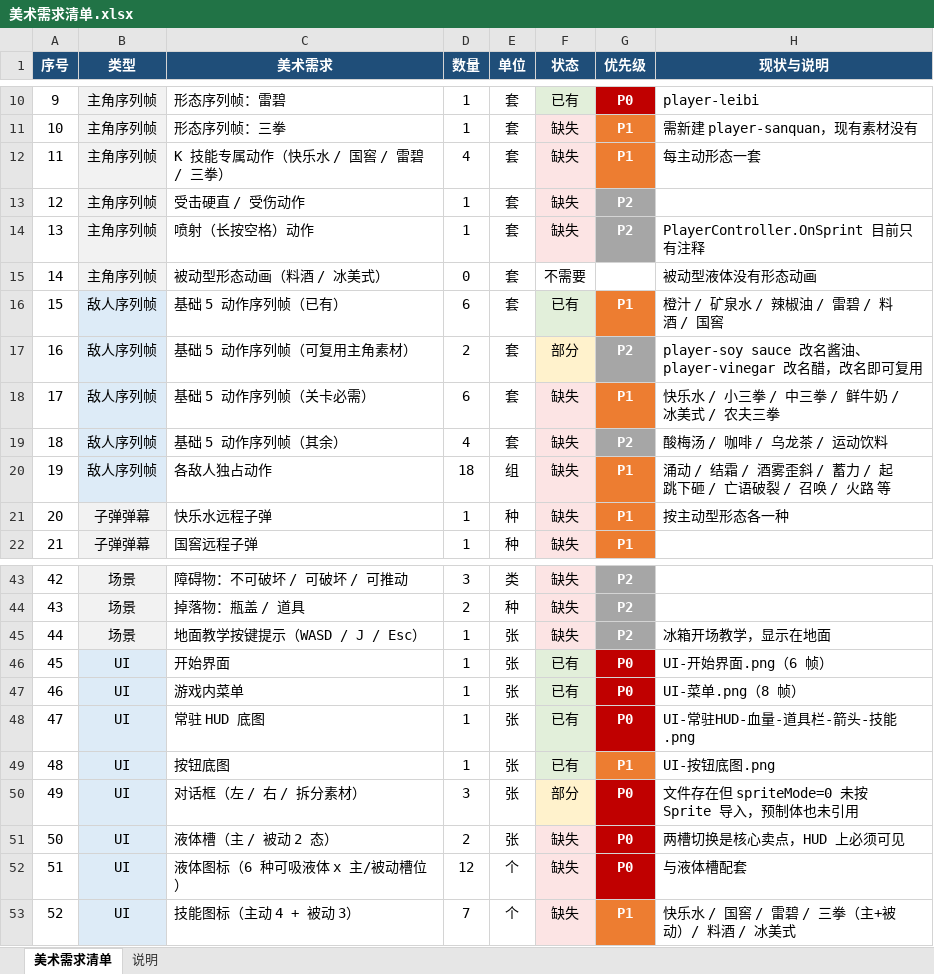
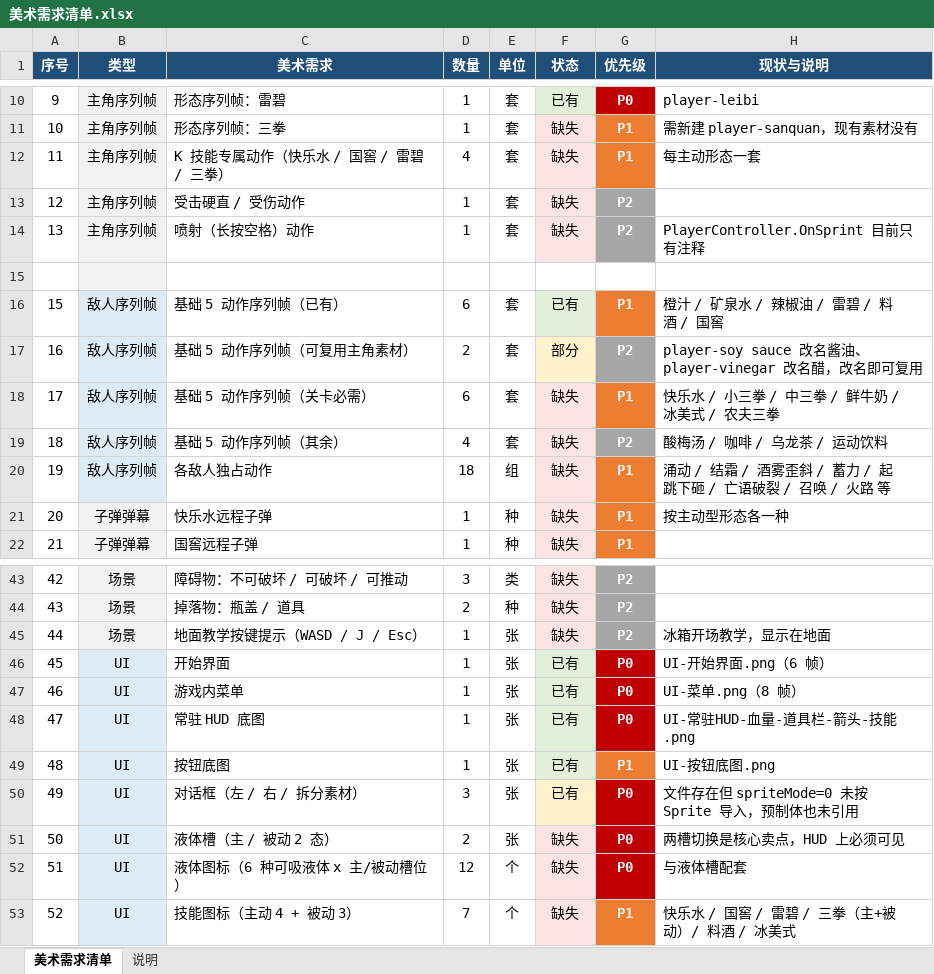
Before and after one commit to V1vy-v/2026-TapTap-Spotlight-GameJam-Project, an Excel workbook: docs/美术需求清单.xlsx, sheet 美术需求清单, drawn as a sheet; only a part is shown, gaps mark what is left out; values as stored, in another font and other column widths than the file's, no borders; the diff names each change by its address in the sheet, - before the commit and + after, or states it on an @@ line.

```diff
--- a/docs/美术需求清单.xlsx (sheet 美术需求清单)
+++ b/docs/美术需求清单.xlsx (sheet 美术需求清单)
-row 15: 14 | 主角序列帧 | 被动型形态动画（料酒 / 冰美式） | 0 | 套 | 不需要 |  | 被动型液体没有形态动画
+row 15: (empty)
-F50 (状态): 部分
+F50 (状态): 已有
```
Also changed, not shown: 45 other files.
